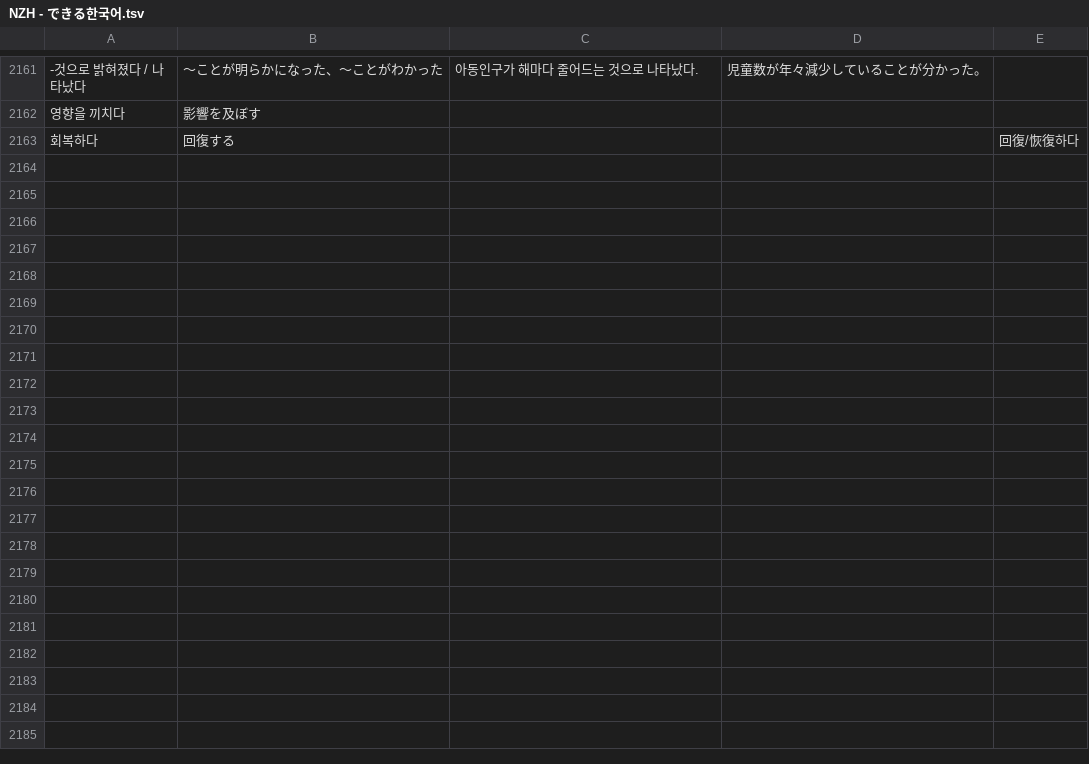
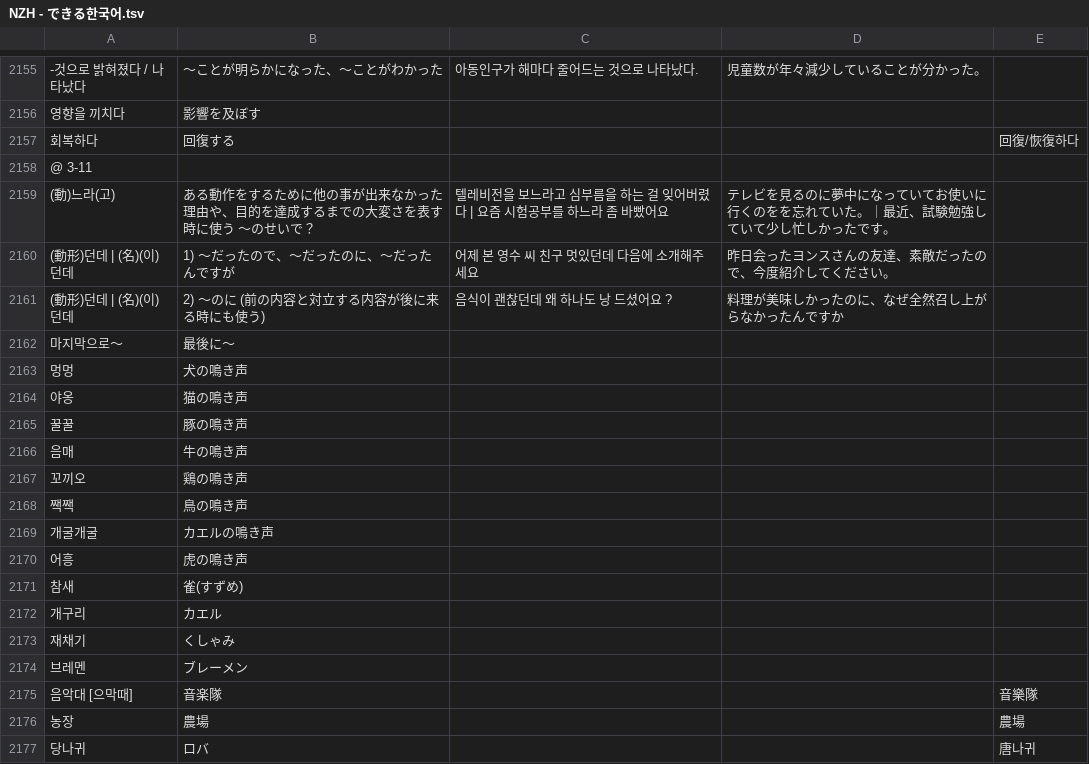
Before and after one commit to jdwebdev/NZH, a TSV file: tsv/NZH - できる한국어.tsv, drawn as a sheet; only a part is shown, gaps mark what is left out; the diff covers the shown part only; the diff names each change by its address in the sheet, - before the commit and + after, or states it on an @@ line.

```diff
--- a/tsv/NZH - できる한국어.tsv
+++ b/tsv/NZH - できる한국어.tsv
+row 2158: @ 3-11
+row 2159: (動)느라(고) | ある動作をするために他の事が出来なかった理由や、目的を達成するまでの大変さを表す時に使う ～のせいで？ | 텔레비전을 보느라고 심부름을 하는 걸 잊어버렸다 | 요즘 시험공부를 하느라 좀 바빴어요 | テレビを見るのに夢中になっていてお使いに行くのをを忘れていた。｜最近、試験勉強していて少し忙しかったです。
+row 2160: (動形)던데 | (名)(이)던데 | 1) ～だったので、～だったのに、～だったんですが | 어제 본 영수 씨 친구 멋있던데 다음에 소개해주세요 | 昨日会ったヨンスさんの友達、素敵だったので、今度紹介してください。
+row 2161: (動形)던데 | (名)(이)던데 | 2) ～のに (前の内容と対立する内容が後に来る時にも使う) | 음식이 괜찮던데 왜 하나도 낭 드셨어요 ? | 料理が美味しかったのに、なぜ全然召し上がらなかったんですか
+row 2162: 마지막으로～ | 最後に～
+row 2163: 멍멍 | 犬の鳴き声
+row 2164: 야옹 | 猫の鳴き声
+row 2165: 꿀꿀 | 豚の鳴き声
+row 2166: 음매 | 牛の鳴き声
+row 2167: 꼬끼오 | 鶏の鳴き声
+row 2168: 짹짹 | 鳥の鳴き声
+row 2169: 개굴개굴 | カエルの鳴き声
+row 2170: 어흥 | 虎の鳴き声
+row 2171: 참새 | 雀(すずめ)
+row 2172: 개구리 | カエル
+row 2173: 재채기 | くしゃみ
+row 2174: 브레멘 | ブレーメン
+row 2175: 음악대 [으막때] | 音楽隊 |  |  | 音樂隊
+row 2176: 농장 | 農場 |  |  | 農場
+row 2177: 당나귀 | ロバ |  |  | 唐나귀
```
Also changed, not shown: 36 added rows, 1 removed row and 5 moved rows elsewhere in this file, 1 other file.
